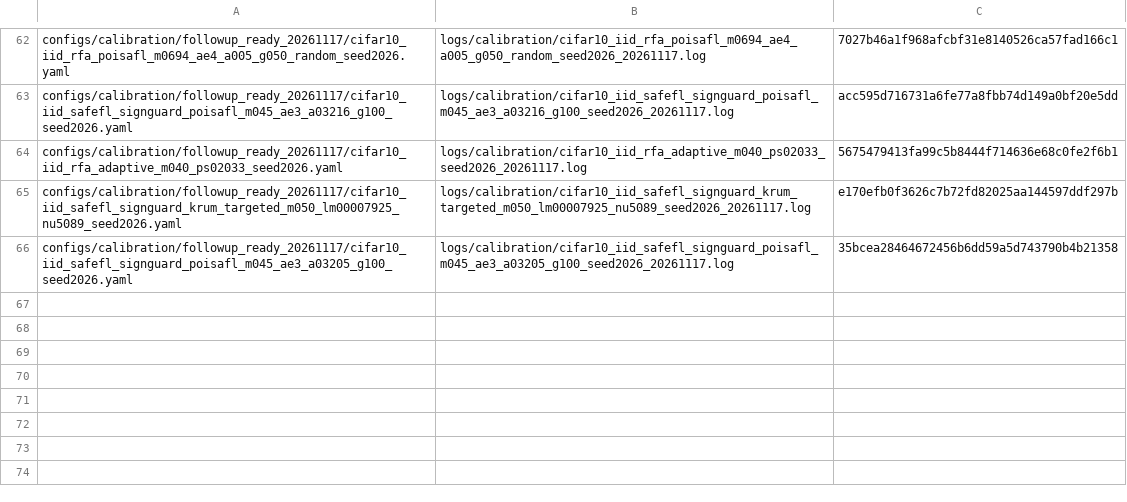
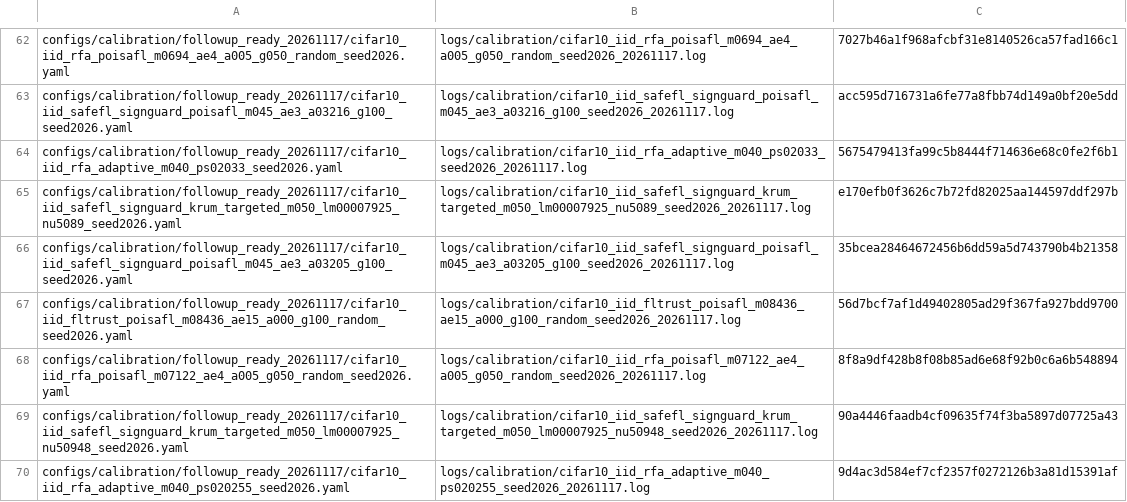
Before and after one commit to Dihaoda/H-FedSA, a TSV file: configs/calibration/followup_queue_20261117.tsv, drawn as a sheet; only a part is shown, gaps mark what is left out.

Commit message:
calibration: queue four threshold interpolation follow-ups

```diff
--- a/configs/calibration/followup_queue_20261117.tsv
+++ b/configs/calibration/followup_queue_20261117.tsv
@@ -66 +66,5 @@ configs/calibration/followup_ready_20261117/cifar10_iid_safefl_signguard_krum_ta
 configs/calibration/followup_ready_20261117/cifar10_iid_safefl_signguard_poisafl_m045_ae3_a03205_g100_seed2026.yaml	logs/calibration/cifar10_iid_safefl_signguard_poisafl_m045_ae3_a03205_g100_seed2026_20261117.log	35bcea28464672456b6dd59a5d743790b4b21358
+configs/calibration/followup_ready_20261117/cifar10_iid_fltrust_poisafl_m08436_ae15_a000_g100_random_seed2026.yaml	logs/calibration/cifar10_iid_fltrust_poisafl_m08436_ae15_a000_g100_random_seed2026_20261117.log	56d7bcf7af1d49402805ad29f367fa927bdd9700
+configs/calibration/followup_ready_20261117/cifar10_iid_rfa_poisafl_m07122_ae4_a005_g050_random_seed2026.yaml	logs/calibration/cifar10_iid_rfa_poisafl_m07122_ae4_a005_g050_random_seed2026_20261117.log	8f8a9df428b8f08b85ad6e68f92b0c6a6b548894
+configs/calibration/followup_ready_20261117/cifar10_iid_safefl_signguard_krum_targeted_m050_lm00007925_nu50948_seed2026.yaml	logs/calibration/cifar10_iid_safefl_signguard_krum_targeted_m050_lm00007925_nu50948_seed2026_20261117.log	90a4446faadb4cf09635f74f3ba5897d07725a43
+configs/calibration/followup_ready_20261117/cifar10_iid_rfa_adaptive_m040_ps020255_seed2026.yaml	logs/calibration/cifar10_iid_rfa_adaptive_m040_ps020255_seed2026_20261117.log	9d4ac3d584ef7cf2357f0272126b3a81d15391af
```
